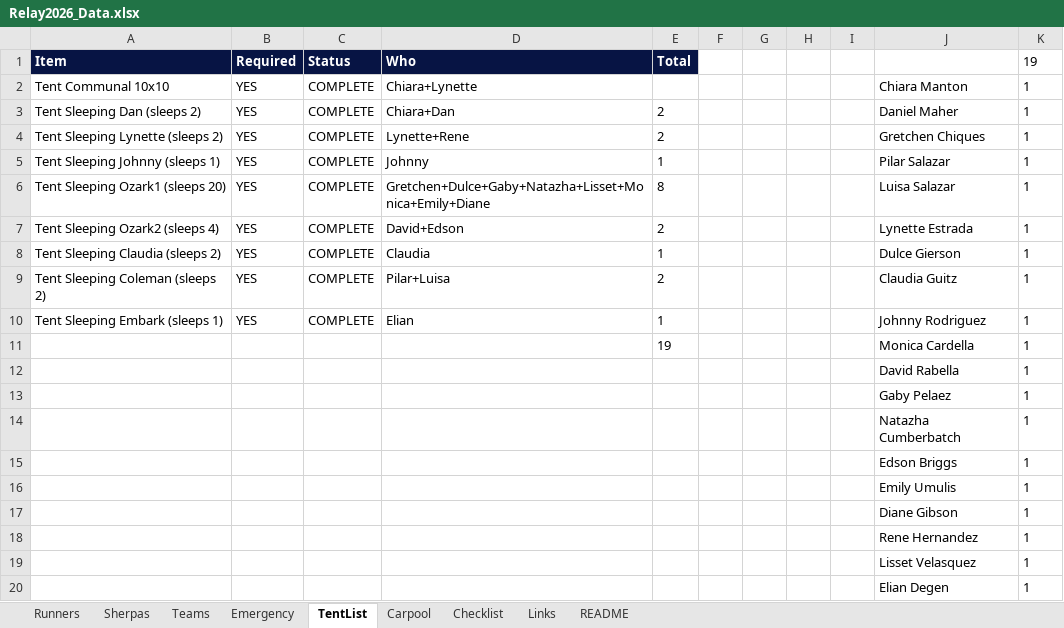
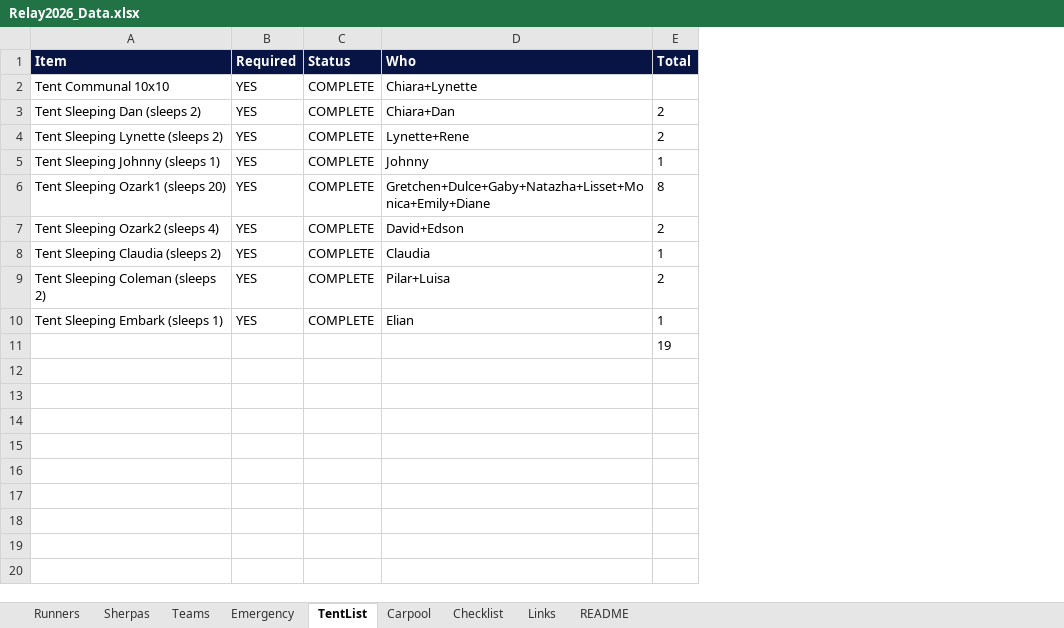
Before and after one commit to ChiaraMaria6/Relay2026, an Excel workbook: Relay2026_Data.xlsx, sheet TentList, drawn as a sheet; values as stored, in another font and other column widths than the file's, no borders; the diff names each change by its address in the sheet, - before the commit and + after, or states it on an @@ line.

Commit message:
Add files via upload

```diff
--- a/Relay2026_Data.xlsx (sheet TentList)
+++ b/Relay2026_Data.xlsx (sheet TentList)
-column F, empty
-column G, empty
-column H, empty
-column I, empty
-column J, rows 2-11: Chiara Manton | Daniel Maher | Gretchen Chiques | Pilar Salazar | Luisa Salazar | Lynette Estrada | Dulce Gierson | Claudia Guitz | Johnny Rodriguez | Monica Cardella
-column K (19), rows 2-11: all 1
-row 12:  |  |  |  |  |  |  |  |  | David Rabella | 1
-row 13:  |  |  |  |  |  |  |  |  | Gaby Pelaez | 1
-row 14:  |  |  |  |  |  |  |  |  | Natazha Cumberbatch | 1
-row 15:  |  |  |  |  |  |  |  |  | Edson Briggs | 1
-row 16:  |  |  |  |  |  |  |  |  | Emily Umulis | 1
-row 17:  |  |  |  |  |  |  |  |  | Diane Gibson | 1
-row 18:  |  |  |  |  |  |  |  |  | Rene Hernandez | 1
-row 19:  |  |  |  |  |  |  |  |  | Lisset Velasquez | 1
-row 20:  |  |  |  |  |  |  |  |  | Elian Degen | 1
```
Also changed, not shown: sheet Checklist.
